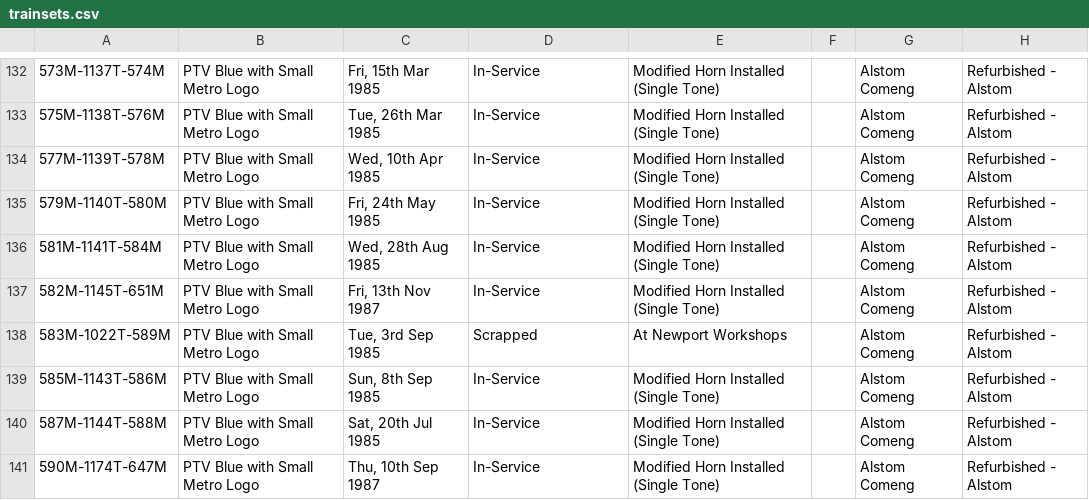
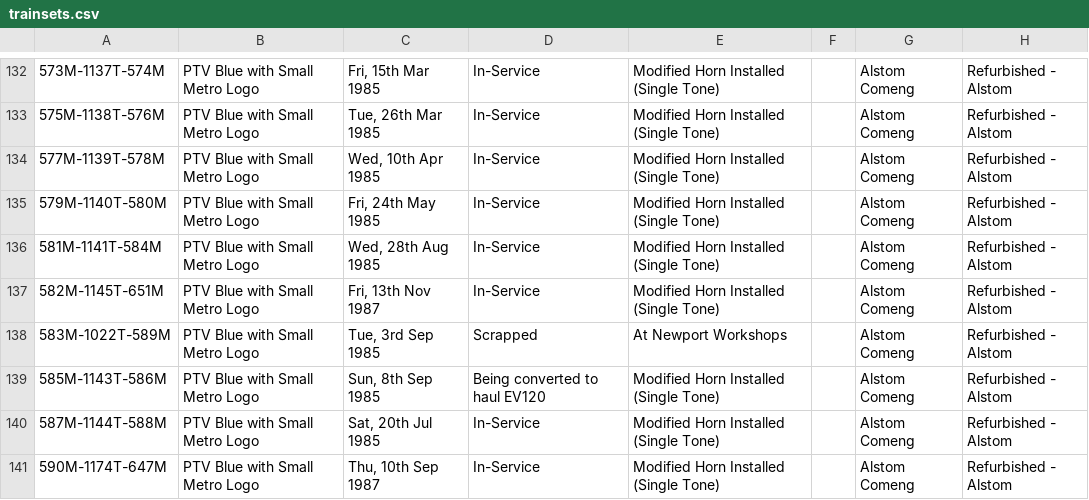
Before and after one commit to XM9G/railway-photos, a CSV file: trainsets.csv, drawn as a sheet; only a part is shown, gaps mark what is left out; the diff names each change by its address in the sheet, - before the commit and + after, or states it on an @@ line.

Commit message:
update info

```diff
--- a/trainsets.csv
+++ b/trainsets.csv
-D139: In-Service
+D139: Being converted to haul EV120
```
